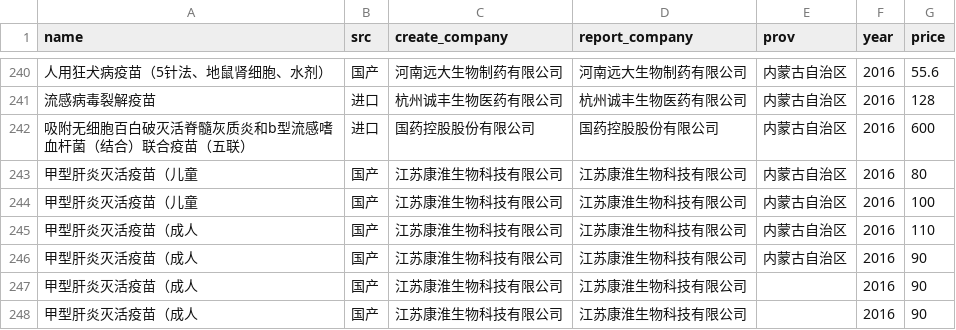
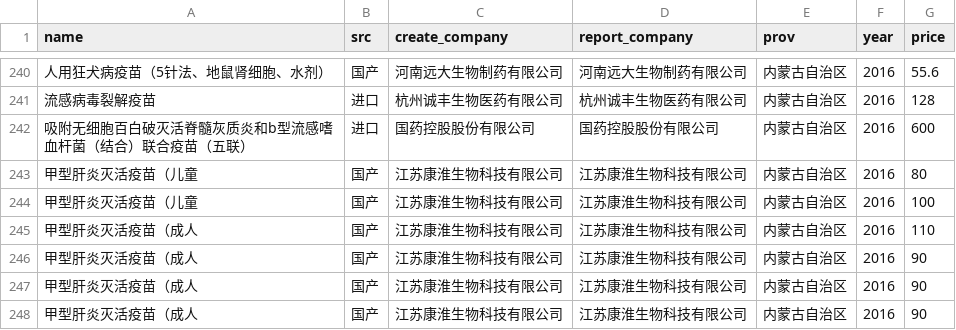
Before and after one commit to fuckcqcs/fuckcqcs, a CSV file: csv/内蒙古自治区.CSV, drawn as a sheet; only a part is shown, gaps mark what is left out; the diff names each change by its address in the sheet, - before the commit and + after, or states it on an @@ line.

Commit message:
Update 内蒙古自治区.CSV

```diff
--- a/csv/内蒙古自治区.CSV
+++ b/csv/内蒙古自治区.CSV
-E247:E248 (prov): (empty)
+E247:E248 (prov): 内蒙古自治区
```
